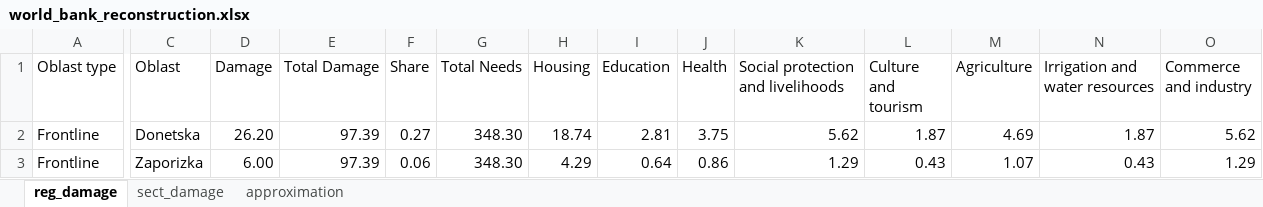
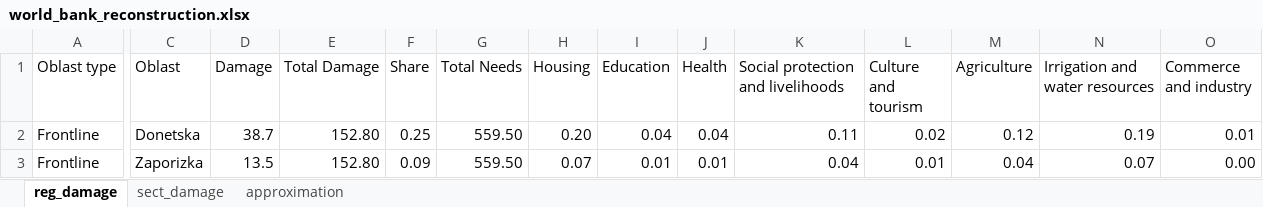
Before and after one commit to artkochnev/ukrainedb, an Excel workbook: assets/world_bank_reconstruction.xlsx, sheet reg_damage, drawn as a sheet; only a part is shown, gaps mark what is left out; values as stored, in another font and other column widths than the file's, no borders; the diff covers the shown part only; the diff names each change by its address in the sheet, - before the commit and + after, or states it on an @@ line.

Commit message:
reconstruction update

```diff
--- a/assets/world_bank_reconstruction.xlsx (sheet reg_damage)
+++ b/assets/world_bank_reconstruction.xlsx (sheet reg_damage)
-D2 (Damage): 26.20
+D2 (Damage): 38.7
-E2:E3 (Total Damage): 97.39
+E2:E3 (Total Damage): 152.80
-F2 (Share): 0.27
+F2 (Share): 0.25
-G2:G3 (Total Needs): 348.30
+G2:G3 (Total Needs): 559.50
-H2 (Housing): 18.74
+H2 (Housing): 0.20
-I2 (Education): 2.81
+I2 (Education): 0.04
-J2 (Health): 3.75
+J2 (Health): 0.04
-K2: 5.62
+K2: 0.11
-L2 (Culture and tourism): 1.87
+L2 (Culture and tourism): 0.02
-M2 (Agriculture): 4.69
+M2 (Agriculture): 0.12
-N2 (Irrigation and water resources): 1.87
+N2 (Irrigation and water resources): 0.19
-O2 (Commerce and industry): 5.62
+O2 (Commerce and industry): 0.01
-D3 (Damage): 6.00
+D3 (Damage): 13.5
-F3 (Share): 0.06
+F3 (Share): 0.09
-H3 (Housing): 4.29
+H3 (Housing): 0.07
-I3 (Education): 0.64
+I3 (Education): 0.01
-J3 (Health): 0.86
+J3 (Health): 0.01
-K3: 1.29
+K3: 0.04
-L3 (Culture and tourism): 0.43
+L3 (Culture and tourism): 0.01
-M3 (Agriculture): 1.07
+M3 (Agriculture): 0.04
-N3 (Irrigation and water resources): 0.43
+N3 (Irrigation and water resources): 0.07
-O3 (Commerce and industry): 1.29
+O3 (Commerce and industry): 0.00
```
Also changed, not shown: 388 edited cells elsewhere in this sheet, sheet sect_damage, 2 other files.
